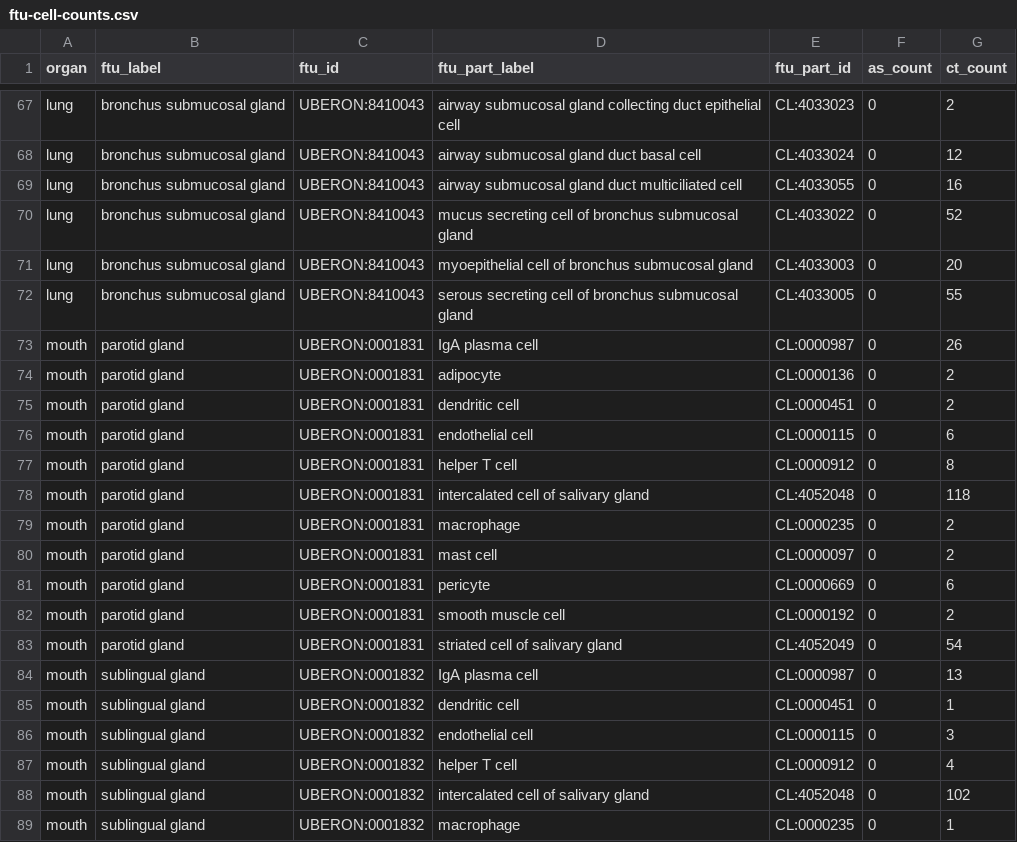
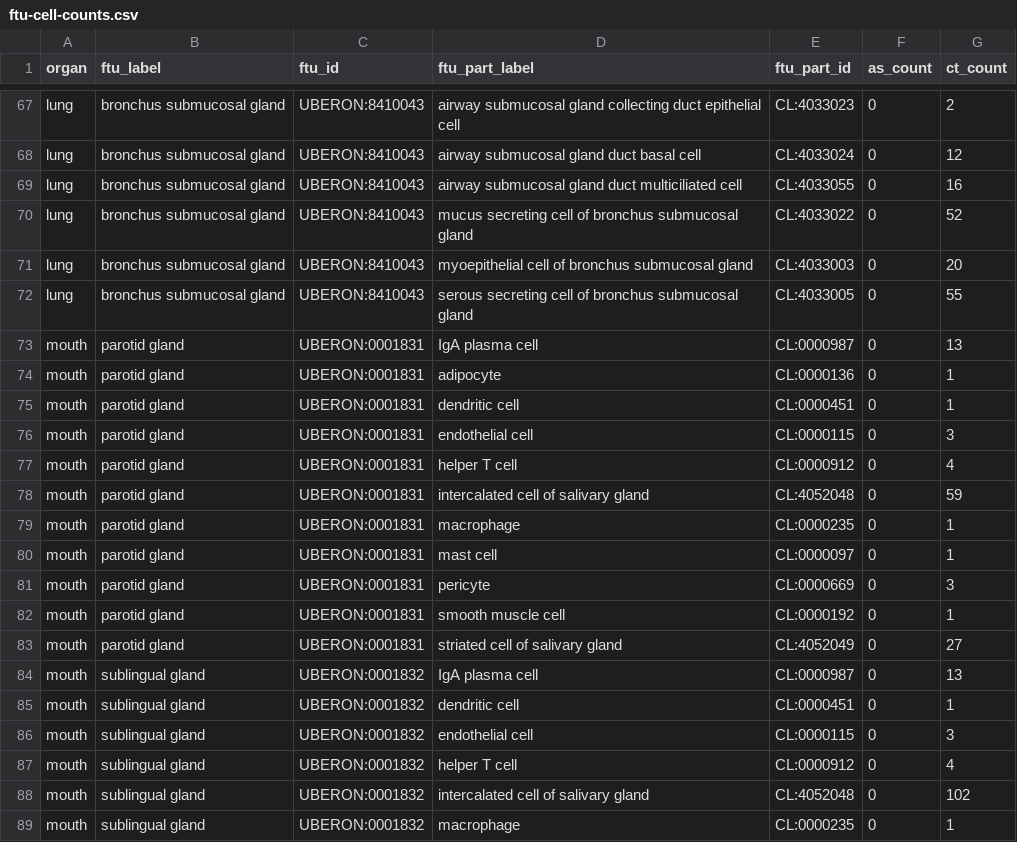
Before and after one commit to hubmapconsortium/hra-ui, a CSV file: apps/humanatlas.io/src/assets/content/2d-ftu-illustrations/table-data/ftu-cell-counts.csv, drawn as a sheet; only a part is shown, gaps mark what is left out.

```diff
--- a/apps/humanatlas.io/src/assets/content/2d-ftu-illustrations/table-data/ftu-cell-counts.csv
+++ b/apps/humanatlas.io/src/assets/content/2d-ftu-illustrations/table-data/ftu-cell-counts.csv
@@ -72,13 +72,13 @@ lung,bronchus submucosal gland,UBERON:8410043,myoepithelial cell of bronchus sub
 lung,bronchus submucosal gland,UBERON:8410043,serous secreting cell of bronchus submucosal gland,CL:4033005,0,55
-mouth,parotid gland,UBERON:0001831,IgA plasma cell,CL:0000987,0,26
-mouth,parotid gland,UBERON:0001831,adipocyte,CL:0000136,0,2
-mouth,parotid gland,UBERON:0001831,dendritic cell,CL:0000451,0,2
-mouth,parotid gland,UBERON:0001831,endothelial cell,CL:0000115,0,6
-mouth,parotid gland,UBERON:0001831,helper T cell,CL:0000912,0,8
-mouth,parotid gland,UBERON:0001831,intercalated cell of salivary gland,CL:4052048,0,118
-mouth,parotid gland,UBERON:0001831,macrophage,CL:0000235,0,2
-mouth,parotid gland,UBERON:0001831,mast cell,CL:0000097,0,2
-mouth,parotid gland,UBERON:0001831,pericyte,CL:0000669,0,6
-mouth,parotid gland,UBERON:0001831,smooth muscle cell,CL:0000192,0,2
-mouth,parotid gland,UBERON:0001831,striated cell of salivary gland,CL:4052049,0,54
+mouth,parotid gland,UBERON:0001831,IgA plasma cell,CL:0000987,0,13
+mouth,parotid gland,UBERON:0001831,adipocyte,CL:0000136,0,1
+mouth,parotid gland,UBERON:0001831,dendritic cell,CL:0000451,0,1
+mouth,parotid gland,UBERON:0001831,endothelial cell,CL:0000115,0,3
+mouth,parotid gland,UBERON:0001831,helper T cell,CL:0000912,0,4
+mouth,parotid gland,UBERON:0001831,intercalated cell of salivary gland,CL:4052048,0,59
+mouth,parotid gland,UBERON:0001831,macrophage,CL:0000235,0,1
+mouth,parotid gland,UBERON:0001831,mast cell,CL:0000097,0,1
+mouth,parotid gland,UBERON:0001831,pericyte,CL:0000669,0,3
+mouth,parotid gland,UBERON:0001831,smooth muscle cell,CL:0000192,0,1
+mouth,parotid gland,UBERON:0001831,striated cell of salivary gland,CL:4052049,0,27
 mouth,sublingual gland,UBERON:0001832,IgA plasma cell,CL:0000987,0,13
```
Also changed, not shown: apps/humanatlas.io/src/assets/content/asctb-tables-page/table-data/asctb_release10.csv, apps/humanatlas.io/src/assets/content/omap-page/table-data/omaps_release10.csv, 2 other files.
